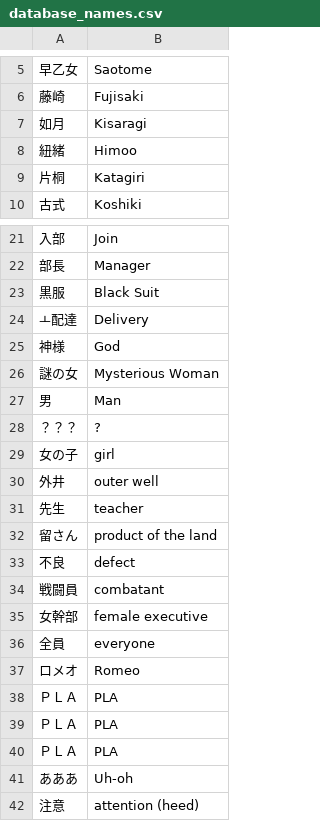
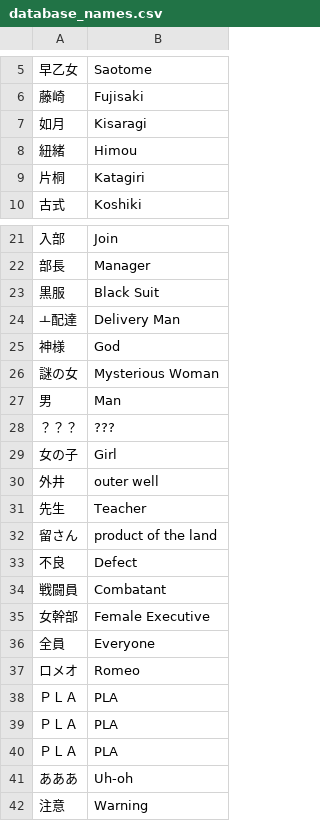
Before and after one commit to vgarciasc/xeupiu, a CSV file: data/texts/database_names.csv, drawn as a sheet; only a part is shown, gaps mark what is left out; the diff names each change by its address in the sheet, - before the commit and + after, or states it on an @@ line.

```diff
--- a/data/texts/database_names.csv
+++ b/data/texts/database_names.csv
-B8: Himoo
+B8: Himou
-B24: Delivery
+B24: Delivery Man
-B28: ?
+B28: ???
-B29: girl
+B29: Girl
-B31: teacher
+B31: Teacher
-B33: defect
+B33: Defect
-B34: combatant
+B34: Combatant
-B35: female executive
+B35: Female Executive
-B36: everyone
+B36: Everyone
-B42: attention (heed)
+B42: Warning
```
Also changed, not shown: data/texts/notebook_translated.csv, data/texts/text_translated.csv.
